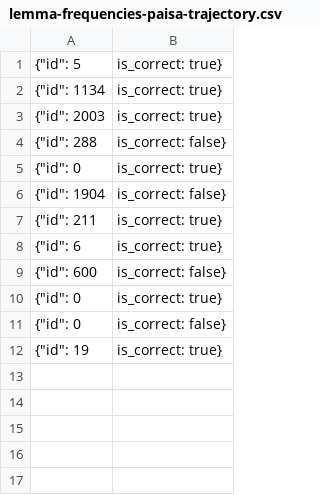
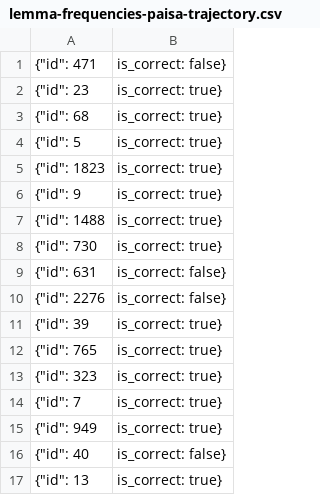
Before and after one commit to LvanderGoten/wordGame, a CSV file: lemma-frequencies-paisa-trajectory.csv, drawn as a sheet.

```diff
--- a/lemma-frequencies-paisa-trajectory.csv
+++ b/lemma-frequencies-paisa-trajectory.csv
@@ -1,12 +1,17 @@
+{"id": 471, "is_correct": false}
+{"id": 23, "is_correct": true}
+{"id": 68, "is_correct": true}
 {"id": 5, "is_correct": true}
-{"id": 1134, "is_correct": true}
-{"id": 2003, "is_correct": true}
-{"id": 288, "is_correct": false}
-{"id": 0, "is_correct": true}
-{"id": 1904, "is_correct": false}
-{"id": 211, "is_correct": true}
-{"id": 6, "is_correct": true}
-{"id": 600, "is_correct": false}
-{"id": 0, "is_correct": true}
-{"id": 0, "is_correct": false}
-{"id": 19, "is_correct": true}
+{"id": 1823, "is_correct": true}
+{"id": 9, "is_correct": true}
+{"id": 1488, "is_correct": true}
+{"id": 730, "is_correct": true}
+{"id": 631, "is_correct": false}
+{"id": 2276, "is_correct": false}
+{"id": 39, "is_correct": true}
+{"id": 765, "is_correct": true}
+{"id": 323, "is_correct": true}
+{"id": 7, "is_correct": true}
+{"id": 949, "is_correct": true}
+{"id": 40, "is_correct": false}
+{"id": 13, "is_correct": true}
```
Also changed, not shown: 1 other file.
